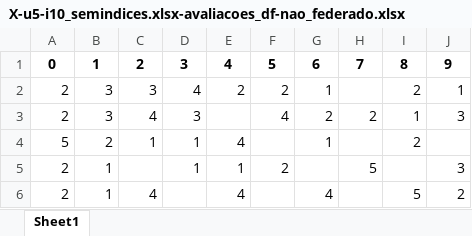
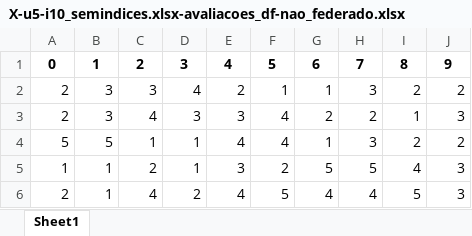
Before and after one commit to ravarmes/recsys-federated-fairness-didactic, an Excel workbook: _xls/X-u5-i10_semindices.xlsx-avaliacoes_df-nao_federado.xlsx, sheet Sheet1, drawn as a sheet; values as stored, in another font and other column widths than the file's, no borders; the diff names each change by its address in the sheet, - before the commit and + after, or states it on an @@ line.

```diff
--- a/_xls/X-u5-i10_semindices.xlsx-avaliacoes_df-nao_federado.xlsx (sheet Sheet1)
+++ b/_xls/X-u5-i10_semindices.xlsx-avaliacoes_df-nao_federado.xlsx (sheet Sheet1)
-F2: 2
+F2: 1
-H2: (empty)
+H2: 3
-J2: 1
+J2: 2
-E3: (empty)
+E3: 3
-B4: 2
+B4: 5
-F4: (empty)
+F4: 4
-H4: (empty)
+H4: 3
-J4: (empty)
+J4: 2
-A5: 2
+A5: 1
-C5: (empty)
+C5: 2
-E5: 1
+E5: 3
-G5: (empty)
+G5: 5
-I5: (empty)
+I5: 4
-D6: (empty)
+D6: 2
-F6: (empty)
+F6: 5
-H6: (empty)
+H6: 4
-J6: 2
+J6: 3
```
Also changed, not shown: _xls/X-u5-i10_semindices.xlsx-recomendacoes_df-nao_federado.xlsx, 6 other files.
